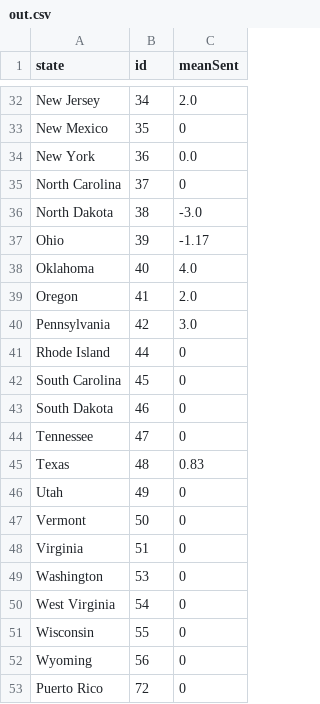
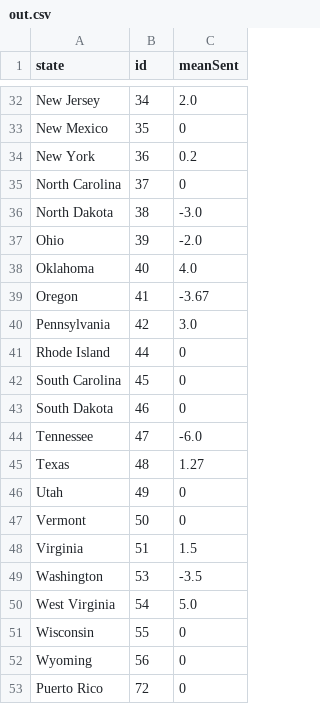
Before and after one commit to VictorIranzo/ERS_TwitterAnalysis, a CSV file: Entrega/out.csv, drawn as a sheet; only a part is shown, gaps mark what is left out; the diff covers the shown part only.

```diff
--- a/Entrega/out.csv
+++ b/Entrega/out.csv
@@ -33,8 +33,8 @@ New Jersey,34,2.0
 New Mexico,35,0
-New York,36,0.0
+New York,36,0.2
 North Carolina,37,0
 North Dakota,38,-3.0
-Ohio,39,-1.17
+Ohio,39,-2.0
 Oklahoma,40,4.0
-Oregon,41,2.0
+Oregon,41,-3.67
 Pennsylvania,42,3.0
@@ -43,9 +43,9 @@ South Carolina,45,0
 South Dakota,46,0
-Tennessee,47,0
-Texas,48,0.83
+Tennessee,47,-6.0
+Texas,48,1.27
 Utah,49,0
 Vermont,50,0
-Virginia,51,0
-Washington,53,0
-West Virginia,54,0
+Virginia,51,1.5
+Washington,53,-3.5
+West Virginia,54,5.0
 Wisconsin,55,0
```
Also changed, not shown: 8 edited cells elsewhere in this file, 2 other files.
